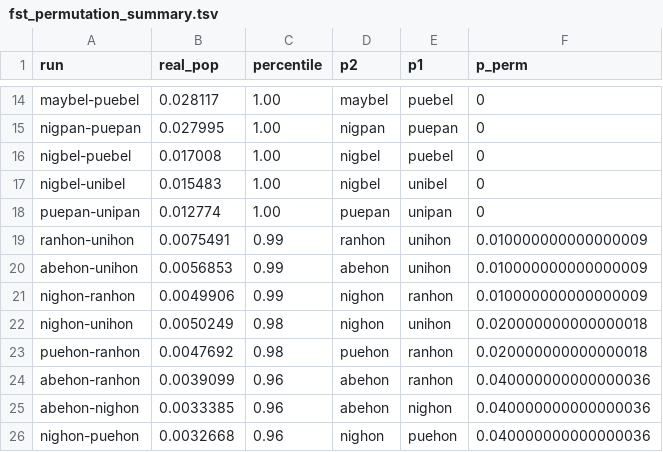
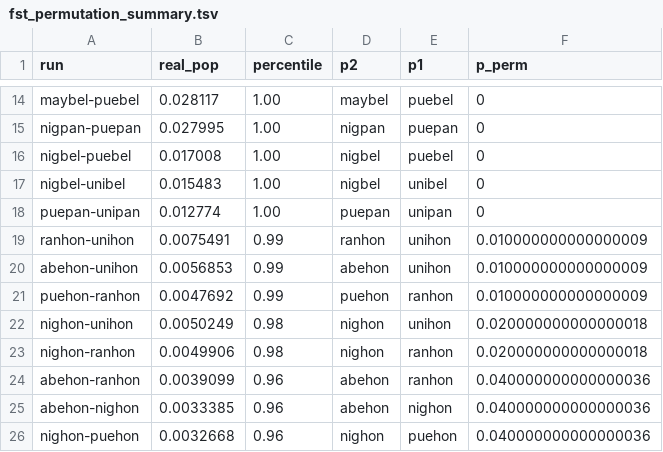
Before and after one commit to k-hench/hamlet_radiation, a TSV file: 2_analysis/summaries/fst_permutation_summary.tsv, drawn as a sheet; only a part is shown, gaps mark what is left out.

```diff
--- a/2_analysis/summaries/fst_permutation_summary.tsv
+++ b/2_analysis/summaries/fst_permutation_summary.tsv
@@ -20,5 +20,5 @@ ranhon-unihon	0.0075491	0.99	ranhon	unihon	0.010000000000000009
 abehon-unihon	0.0056853	0.99	abehon	unihon	0.010000000000000009
-nighon-ranhon	0.0049906	0.99	nighon	ranhon	0.010000000000000009
+puehon-ranhon	0.0047692	0.99	puehon	ranhon	0.010000000000000009
 nighon-unihon	0.0050249	0.98	nighon	unihon	0.020000000000000018
-puehon-ranhon	0.0047692	0.98	puehon	ranhon	0.020000000000000018
+nighon-ranhon	0.0049906	0.98	nighon	ranhon	0.020000000000000018
 abehon-ranhon	0.0039099	0.96	abehon	ranhon	0.040000000000000036
```
Also changed, not shown: 2 other files.
